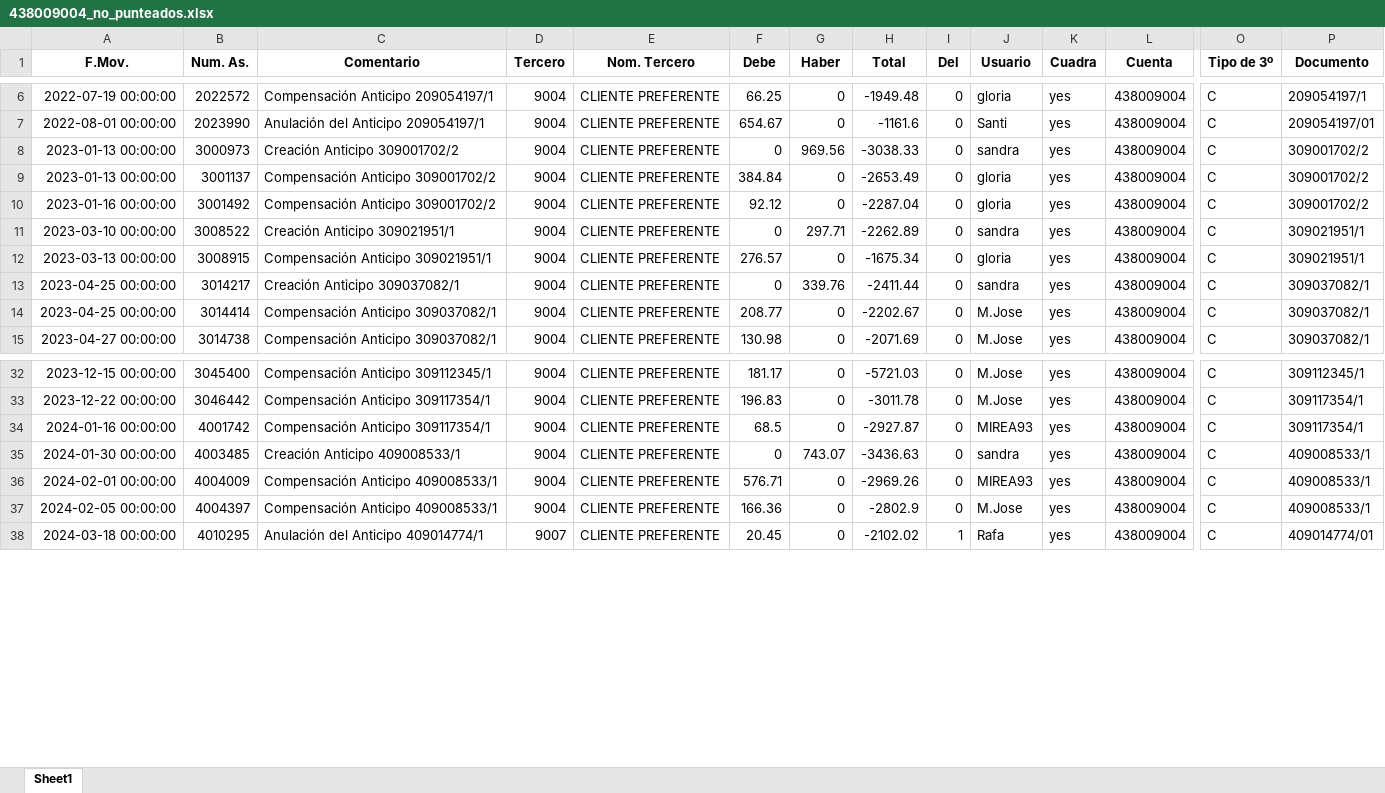
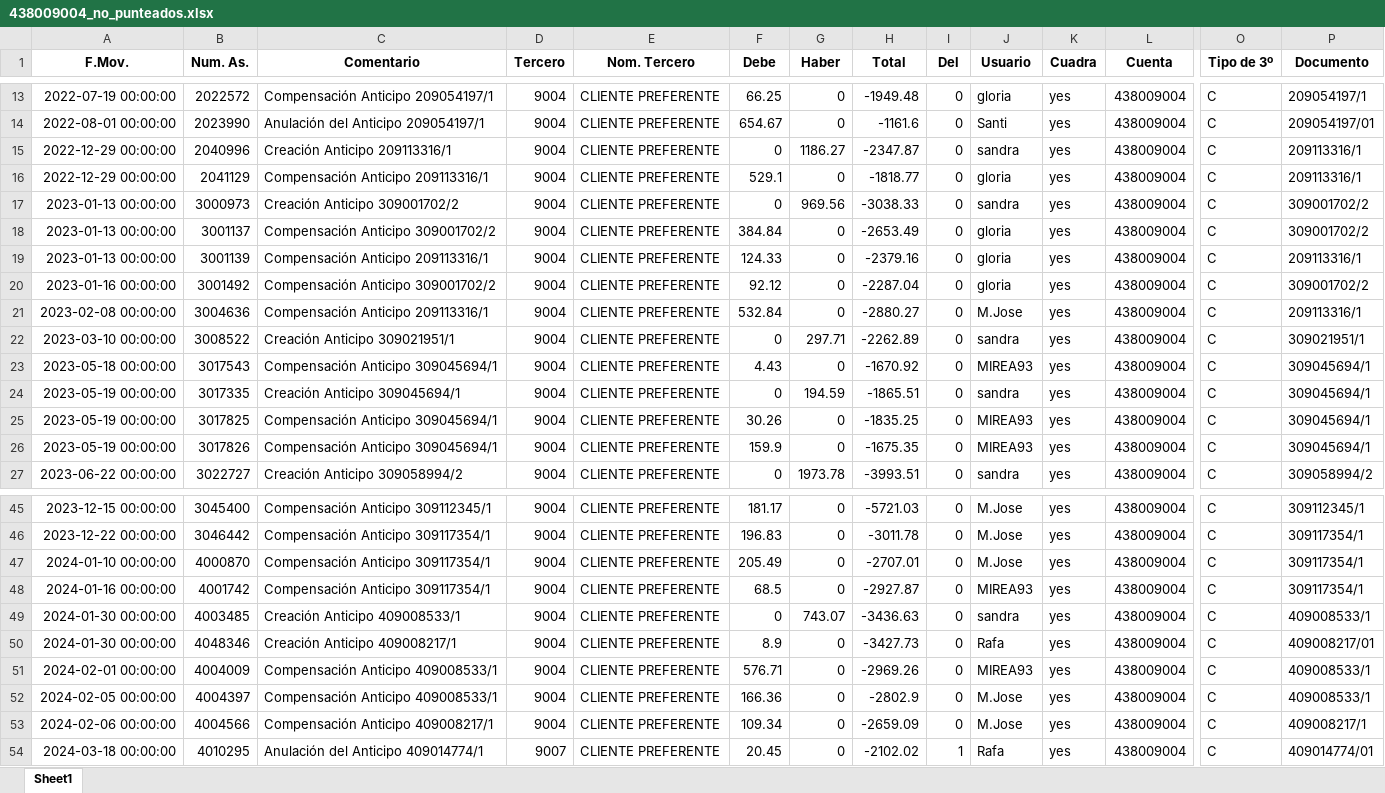
Before and after one commit to rodrigopozodev/Puntear-Cuentas, an Excel workbook: informes/438009004/438009004_no_punteados.xlsx, sheet Sheet1, drawn as a sheet; only a part is shown, gaps mark what is left out; values as stored, in another font and other column widths than the file's, no borders; addresses are those after the commit; rows hold the shown columns only; the diff covers the shown part only; the diff names each change by its address in the sheet, - before the commit and + after, or states it on an @@ line.

```diff
--- a/informes/438009004/438009004_no_punteados.xlsx (sheet Sheet1)
+++ b/informes/438009004/438009004_no_punteados.xlsx (sheet Sheet1)
+row 15: 2022-12-29 00:00:00 | 2040996 | Creación Anticipo 209113316/1 | 9004 | CLIENTE PREFERENTE | 0 | 1186.27 | -2347.87 | 0 | sandra | yes | 438009004 | C | 209113316/1
+row 16: 2022-12-29 00:00:00 | 2041129 | Compensación Anticipo 209113316/1 | 9004 | CLIENTE PREFERENTE | 529.1 | 0 | -1818.77 | 0 | gloria | yes | 438009004 | C | 209113316/1
+row 19: 2023-01-13 00:00:00 | 3001139 | Compensación Anticipo 209113316/1 | 9004 | CLIENTE PREFERENTE | 124.33 | 0 | -2379.16 | 0 | gloria | yes | 438009004 | C | 209113316/1
+row 21: 2023-02-08 00:00:00 | 3004636 | Compensación Anticipo 209113316/1 | 9004 | CLIENTE PREFERENTE | 532.84 | 0 | -2880.27 | 0 | M.Jose | yes | 438009004 | C | 209113316/1
-A23 (F.Mov.): 2023-03-13 00:00:00
+A23 (F.Mov.): 2023-05-18 00:00:00
-B23 (Num. As.): 3008915
+B23 (Num. As.): 3017543
-C23 (Comentario): Compensación Anticipo 309021951/1
+C23 (Comentario): Compensación Anticipo 309045694/1
-F23 (Debe): 276.57
+F23 (Debe): 4.43
-H23 (Total): -1675.34
+H23 (Total): -1670.92
-J23 (Usuario): gloria
+J23 (Usuario): MIREA93
-P23 (Documento): 309021951/1
+P23 (Documento): 309045694/1
-A24:A25 (F.Mov.): 2023-04-25 00:00:00
+A24:A25 (F.Mov.): 2023-05-19 00:00:00
-B24 (Num. As.): 3014217
+B24 (Num. As.): 3017335
-C24 (Comentario): Creación Anticipo 309037082/1
+C24 (Comentario): Creación Anticipo 309045694/1
-G24 (Haber): 339.76
+G24 (Haber): 194.59
-H24 (Total): -2411.44
+H24 (Total): -1865.51
-P24:P26 (Documento): 309037082/1
+P24:P26 (Documento): 309045694/1
-B25 (Num. As.): 3014414
+B25 (Num. As.): 3017825
-C25:C26 (Comentario): Compensación Anticipo 309037082/1
+C25:C26 (Comentario): Compensación Anticipo 309045694/1
-F25 (Debe): 208.77
+F25 (Debe): 30.26
-H25 (Total): -2202.67
+H25 (Total): -1835.25
-J25:J26 (Usuario): M.Jose
+J25:J26 (Usuario): MIREA93
-A26 (F.Mov.): 2023-04-27 00:00:00
+A26 (F.Mov.): 2023-05-19 00:00:00
-B26 (Num. As.): 3014738
+B26 (Num. As.): 3017826
-F26 (Debe): 130.98
+F26 (Debe): 159.9
-H26 (Total): -2071.69
+H26 (Total): -1675.35
+row 27: 2023-06-22 00:00:00 | 3022727 | Creación Anticipo 309058994/2 | 9004 | CLIENTE PREFERENTE | 0 | 1973.78 | -3993.51 | 0 | sandra | yes | 438009004 | C | 309058994/2
+row 47: 2024-01-10 00:00:00 | 4000870 | Compensación Anticipo 309117354/1 | 9004 | CLIENTE PREFERENTE | 205.49 | 0 | -2707.01 | 0 | M.Jose | yes | 438009004 | C | 309117354/1
+row 50: 2024-01-30 00:00:00 | 4048346 | Creación Anticipo 409008217/1 | 9004 | CLIENTE PREFERENTE | 8.9 | 0 | -3427.73 | 0 | Rafa | yes | 438009004 | C | 409008217/01
+row 53: 2024-02-06 00:00:00 | 4004566 | Compensación Anticipo 409008217/1 | 9004 | CLIENTE PREFERENTE | 109.34 | 0 | -2659.09 | 0 | M.Jose | yes | 438009004 | C | 409008217/1
```
Also changed, not shown: 11 added rows, 26 removed rows and 50 edited cells elsewhere in this sheet, informes/438009004/438009004_punteados.xlsx, 3 other files.
